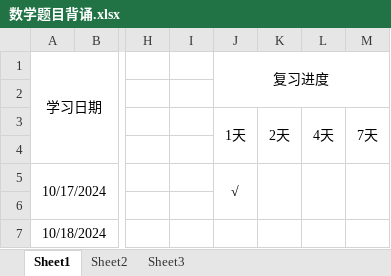
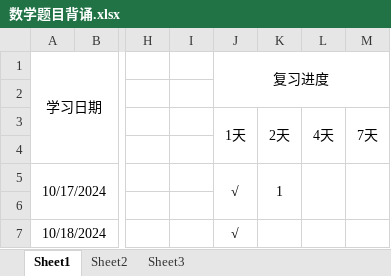
Before and after one commit to uKazuha/study, an Excel workbook: 数学题目背诵.xlsx, sheet Sheet1, drawn as a sheet; only a part is shown, gaps mark what is left out; values as stored, in another font and other column widths than the file's, no borders; the diff names each change by its address in the sheet, - before the commit and + after, or states it on an @@ line.

```diff
--- a/数学题目背诵.xlsx (sheet Sheet1)
+++ b/数学题目背诵.xlsx (sheet Sheet1)
-K5: (empty)
+K5: 1
-J7 (复习进度): (empty)
+J7 (复习进度): √
```
Also changed, not shown: 艾宾浩斯学习曲线.xlsx.
